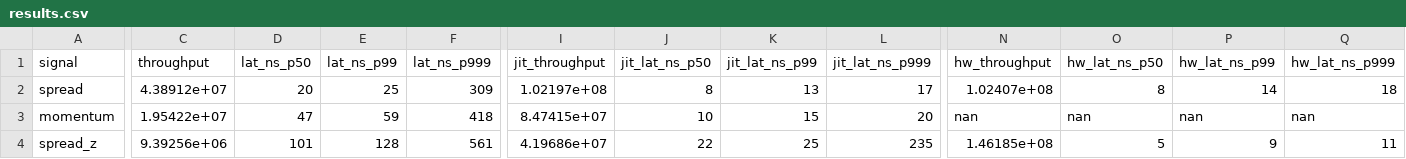
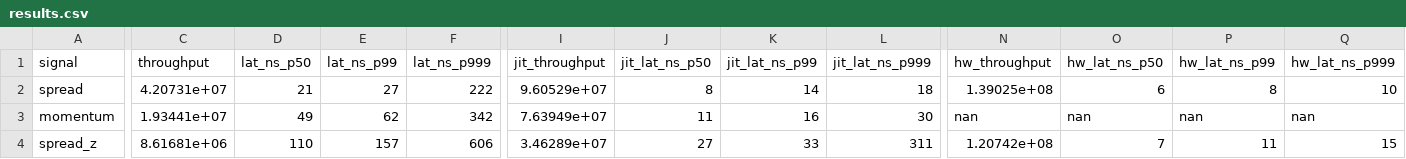
Before and after one commit to gentialiaj411/jit-signal-engine, a CSV file: bench/results.csv, drawn as a sheet; only a part is shown, gaps mark what is left out; the diff covers the shown part only; the diff names each change by its address in the sheet, - before the commit and + after, or states it on an @@ line.

```diff
--- a/bench/results.csv
+++ b/bench/results.csv
-C2 (throughput): 4.38912e+07
+C2 (throughput): 4.20731e+07
-D2 (lat_ns_p50): 20
+D2 (lat_ns_p50): 21
-E2 (lat_ns_p99): 25
+E2 (lat_ns_p99): 27
-F2 (lat_ns_p999): 309
+F2 (lat_ns_p999): 222
-I2 (jit_throughput): 1.02197e+08
+I2 (jit_throughput): 9.60529e+07
-K2 (jit_lat_ns_p99): 13
+K2 (jit_lat_ns_p99): 14
-L2 (jit_lat_ns_p999): 17
+L2 (jit_lat_ns_p999): 18
-N2 (hw_throughput): 1.02407e+08
+N2 (hw_throughput): 1.39025e+08
-O2 (hw_lat_ns_p50): 8
+O2 (hw_lat_ns_p50): 6
-P2 (hw_lat_ns_p99): 14
+P2 (hw_lat_ns_p99): 8
-Q2 (hw_lat_ns_p999): 18
+Q2 (hw_lat_ns_p999): 10
-C3 (throughput): 1.95422e+07
+C3 (throughput): 1.93441e+07
-D3 (lat_ns_p50): 47
+D3 (lat_ns_p50): 49
-E3 (lat_ns_p99): 59
+E3 (lat_ns_p99): 62
-F3 (lat_ns_p999): 418
+F3 (lat_ns_p999): 342
-I3 (jit_throughput): 8.47415e+07
+I3 (jit_throughput): 7.63949e+07
-J3 (jit_lat_ns_p50): 10
+J3 (jit_lat_ns_p50): 11
-K3 (jit_lat_ns_p99): 15
+K3 (jit_lat_ns_p99): 16
-L3 (jit_lat_ns_p999): 20
+L3 (jit_lat_ns_p999): 30
-C4 (throughput): 9.39256e+06
+C4 (throughput): 8.61681e+06
-D4 (lat_ns_p50): 101
+D4 (lat_ns_p50): 110
-E4 (lat_ns_p99): 128
+E4 (lat_ns_p99): 157
-F4 (lat_ns_p999): 561
+F4 (lat_ns_p999): 606
-I4 (jit_throughput): 4.19686e+07
+I4 (jit_throughput): 3.46289e+07
-J4 (jit_lat_ns_p50): 22
+J4 (jit_lat_ns_p50): 27
-K4 (jit_lat_ns_p99): 25
+K4 (jit_lat_ns_p99): 33
-L4 (jit_lat_ns_p999): 235
+L4 (jit_lat_ns_p999): 311
-N4 (hw_throughput): 1.46185e+08
+N4 (hw_throughput): 1.20742e+08
-O4 (hw_lat_ns_p50): 5
+O4 (hw_lat_ns_p50): 7
-P4 (hw_lat_ns_p99): 9
+P4 (hw_lat_ns_p99): 11
-Q4 (hw_lat_ns_p999): 11
+Q4 (hw_lat_ns_p999): 15
```
Also changed, not shown: 26 edited cells elsewhere in this file, 34 other files.
